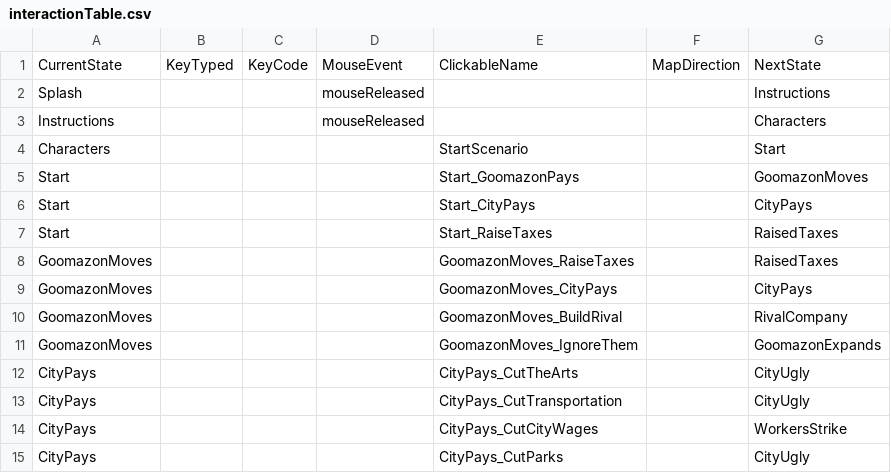
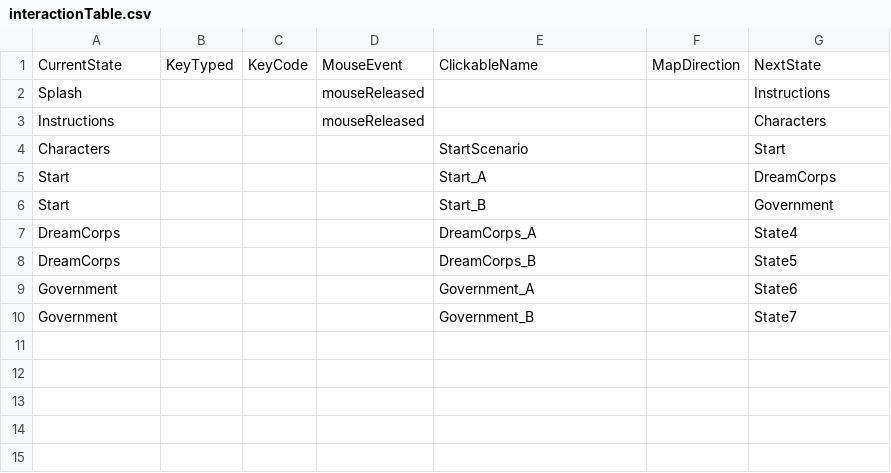
Before and after one commit to sherrylam/Dreamcord, a CSV file: data/interactionTable.csv, drawn as a sheet.

```diff
--- a/data/interactionTable.csv
+++ b/data/interactionTable.csv
@@ -4,12 +4,7 @@ Instructions,,,mouseReleased,,,Characters
 Characters,,,,StartScenario,,Start
-Start,,,,Start_GoomazonPays,,GoomazonMoves
-Start,,,,Start_CityPays,,CityPays
-Start,,,,Start_RaiseTaxes,,RaisedTaxes
-GoomazonMoves,,,,GoomazonMoves_RaiseTaxes,,RaisedTaxes
-GoomazonMoves,,,,GoomazonMoves_CityPays,,CityPays
-GoomazonMoves,,,,GoomazonMoves_BuildRival,,RivalCompany
-GoomazonMoves,,,,GoomazonMoves_IgnoreThem,,GoomazonExpands
-CityPays,,,,CityPays_CutTheArts,,CityUgly
-CityPays,,,,CityPays_CutTransportation,,CityUgly
-CityPays,,,,CityPays_CutCityWages,,WorkersStrike
-CityPays,,,,CityPays_CutParks,,CityUgly
+Start,,,,Start_A,,DreamCorps
+Start,,,,Start_B,,Government
+DreamCorps,,,,DreamCorps_A,,State4
+DreamCorps,,,,DreamCorps_B,,State5
+Government,,,,Government_A,,State6
+Government,,,,Government_B,,State7
```
Also changed, not shown: data/adventureStates.csv, data/clickableLayout.csv, 23 other files.
